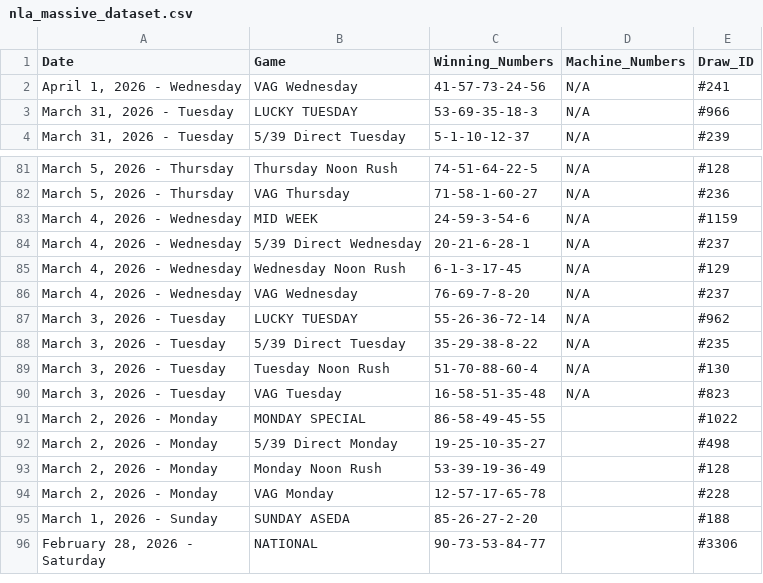
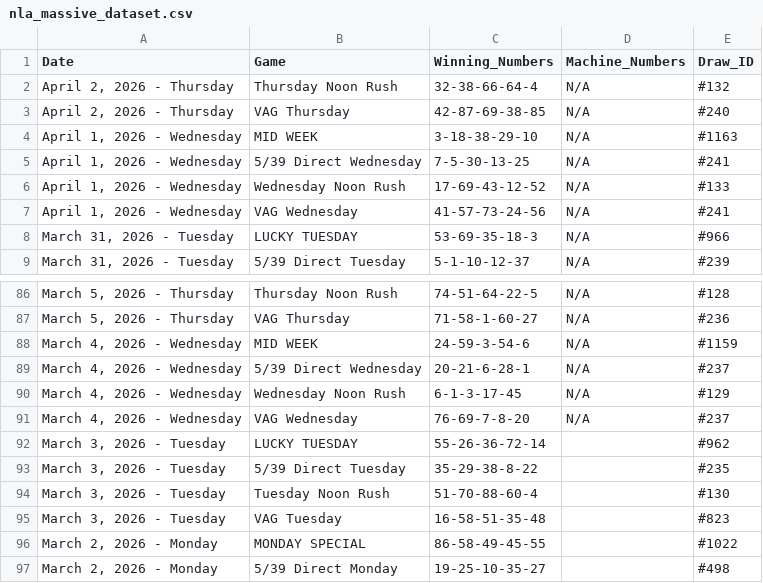
Before and after one commit to mrstephan404-hue/nla-data-repo, a CSV file: nla_massive_dataset.csv, drawn as a sheet; only a part is shown, gaps mark what is left out; the shorter side is filled out with more unchanged rows.

```diff
--- a/nla_massive_dataset.csv
+++ b/nla_massive_dataset.csv
@@ -1,2 +1,7 @@
 Date,Game,Winning_Numbers,Machine_Numbers,Draw_ID
+"April 2, 2026 - Thursday",Thursday Noon Rush,32-38-66-64-4,N/A,#132
+"April 2, 2026 - Thursday",VAG Thursday,42-87-69-38-85,N/A,#240
+"April 1, 2026 - Wednesday",MID WEEK,3-18-38-29-10,N/A,#1163
+"April 1, 2026 - Wednesday",5/39 Direct Wednesday,7-5-30-13-25,N/A,#241
+"April 1, 2026 - Wednesday",Wednesday Noon Rush,17-69-43-12-52,N/A,#133
 "April 1, 2026 - Wednesday",VAG Wednesday,41-57-73-24-56,N/A,#241
@@ -86,6 +91,6 @@ Date,Game,Winning_Numbers,Machine_Numbers,Draw_ID
 "March 4, 2026 - Wednesday",VAG Wednesday,76-69-7-8-20,N/A,#237
-"March 3, 2026 - Tuesday",LUCKY TUESDAY,55-26-36-72-14,N/A,#962
-"March 3, 2026 - Tuesday",5/39 Direct Tuesday,35-29-38-8-22,N/A,#235
-"March 3, 2026 - Tuesday",Tuesday Noon Rush,51-70-88-60-4,N/A,#130
-"March 3, 2026 - Tuesday",VAG Tuesday,16-58-51-35-48,N/A,#823
+"March 3, 2026 - Tuesday",LUCKY TUESDAY,55-26-36-72-14,,#962
+"March 3, 2026 - Tuesday",5/39 Direct Tuesday,35-29-38-8-22,,#235
+"March 3, 2026 - Tuesday",Tuesday Noon Rush,51-70-88-60-4,,#130
+"March 3, 2026 - Tuesday",VAG Tuesday,16-58-51-35-48,,#823
 "March 2, 2026 - Monday",MONDAY SPECIAL,86-58-49-45-55,,#1022
```
